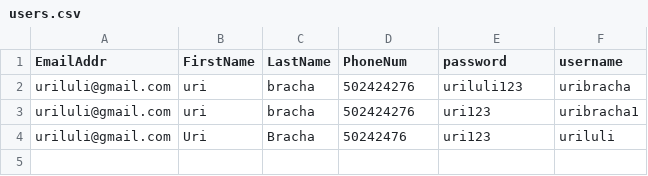
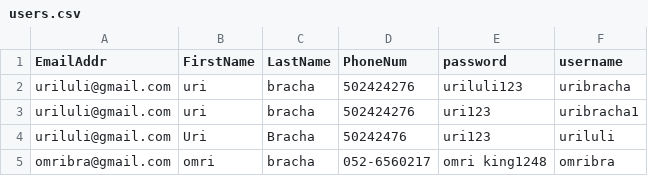
Before and after one commit to uribracha/flaksfinalprojects, a CSV file: flaksfinalprojects/static/Data/users.csv, drawn as a sheet; the diff names each change by its address in the sheet, - before the commit and + after, or states it on an @@ line.

```diff
--- a/flaksfinalprojects/static/Data/users.csv
+++ b/flaksfinalprojects/static/Data/users.csv
+row 5: omribra@gmail.com | omri | bracha | 052-6560217 | omri king1248 | omribra
```
Also changed, not shown: 9 other files.
